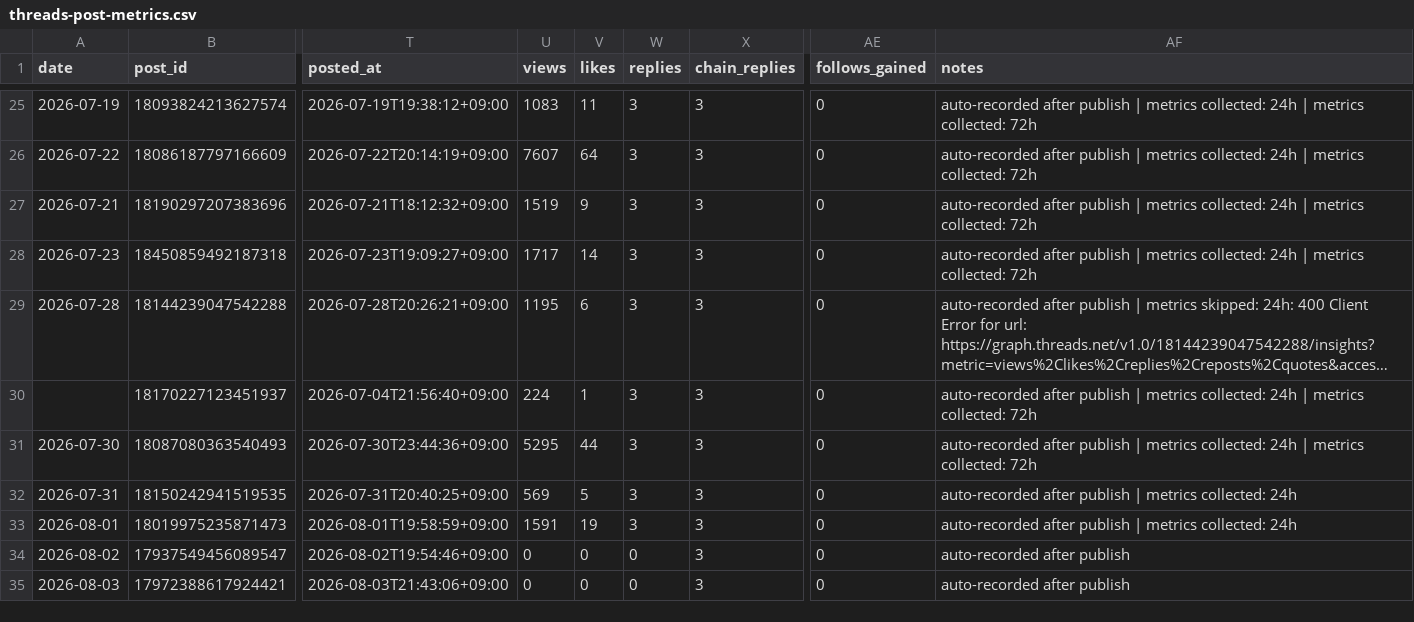
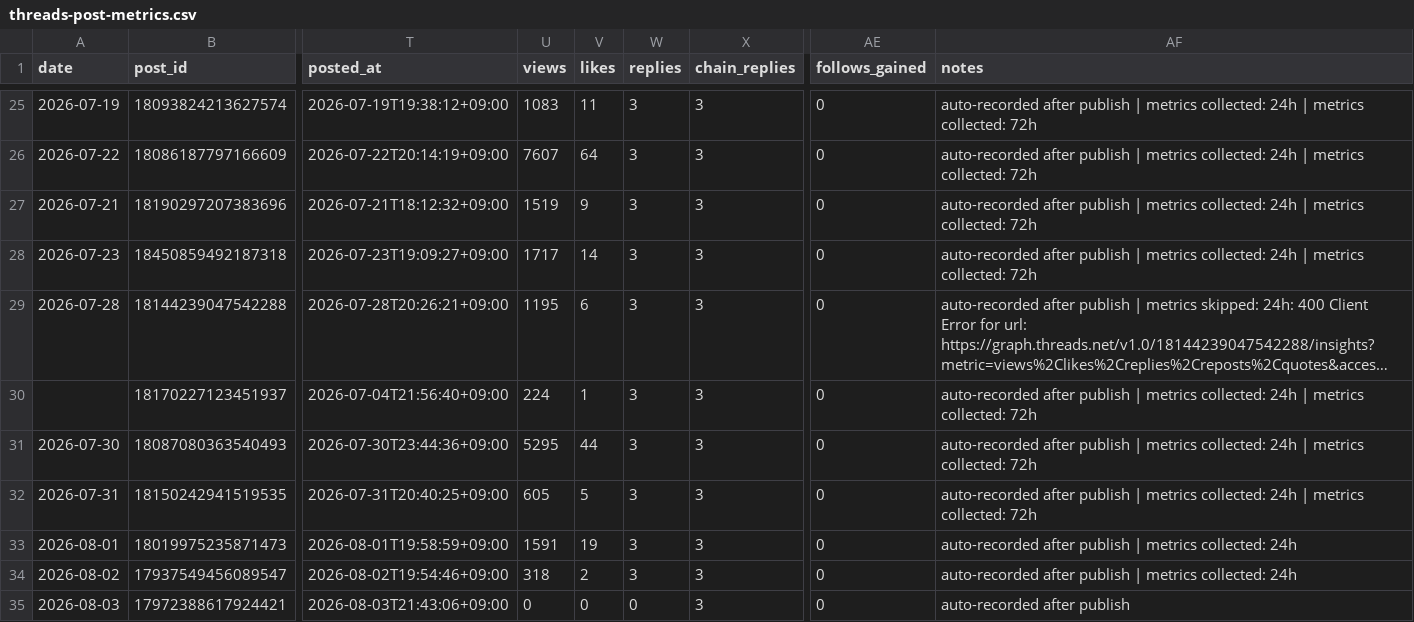
Before and after one commit to gyutaetae/threads-agentic-editor-workflow, a CSV file: threads-post-metrics.csv, drawn as a sheet; only a part is shown, gaps mark what is left out; long unchanged cells end in …; the diff names each change by its address in the sheet, - before the commit and + after, or states it on an @@ line.

```diff
--- a/threads-post-metrics.csv
+++ b/threads-post-metrics.csv
-U32 (views): 569
+U32 (views): 605
-AF32 (notes): …collected: 24h
+AF32 (notes): …collected: 24h | metrics collected: 72h
-U34 (views): 0
+U34 (views): 318
-V34 (likes): 0
+V34 (likes): 2
-W34 (replies): 0
+W34 (replies): 3
-AF34 (notes): auto-recorded after publish
+AF34 (notes): auto-recorded after publish | metrics collected: 24h
```
